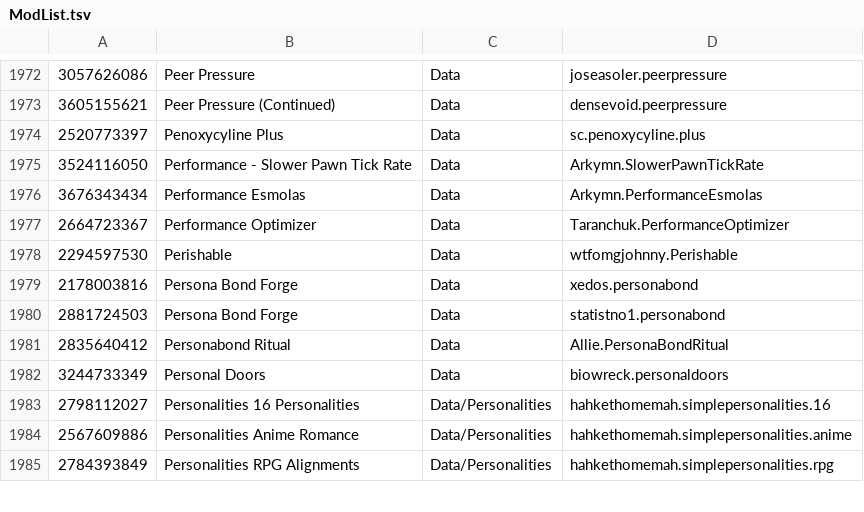
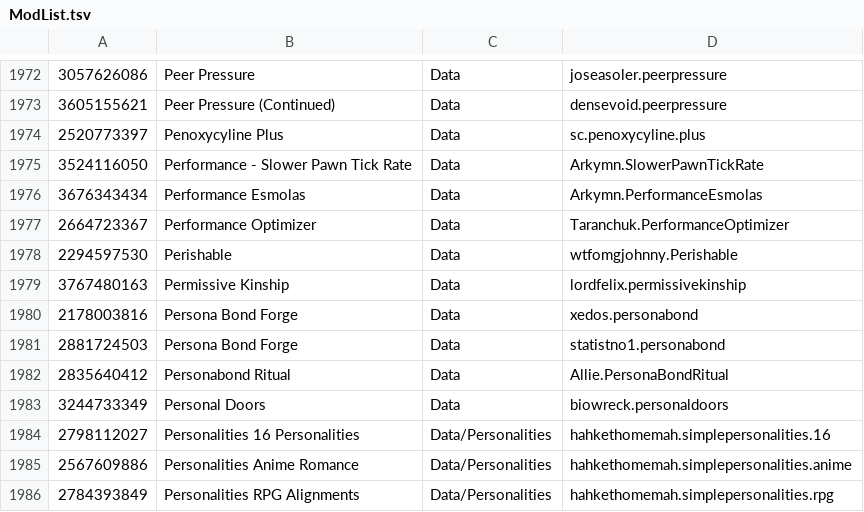
Before and after one commit to RimWorldKorea/RMK, a TSV file: ModList.tsv, drawn as a sheet; only a part is shown, gaps mark what is left out; the diff names each change by its address in the sheet, - before the commit and + after, or states it on an @@ line.

Commit message:
Permissive Kinship 번역 추가
Permissive Kinship - 3767480163

https://github.com/RimWorldKorea/RMK/issues/3104

```diff
--- a/ModList.tsv
+++ b/ModList.tsv
+row 1979: 3767480163 | Permissive Kinship | Data | lordfelix.permissivekinship
```
Also changed, not shown: 6 other files.
